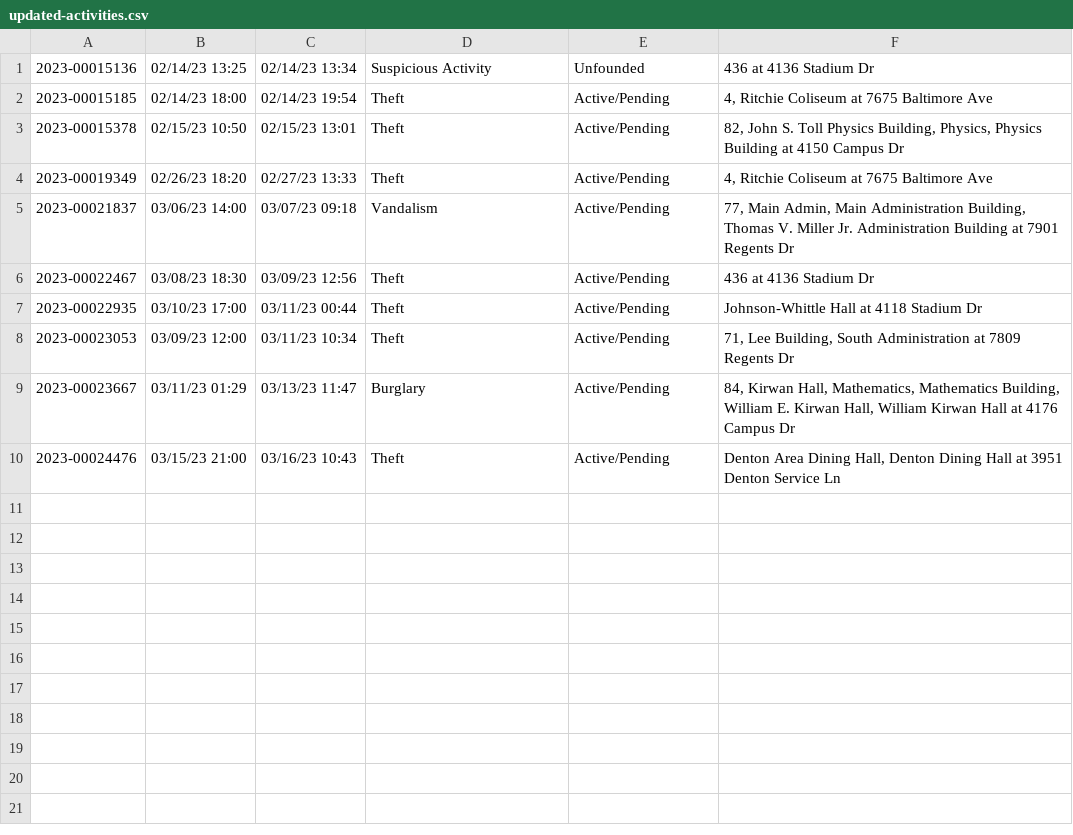
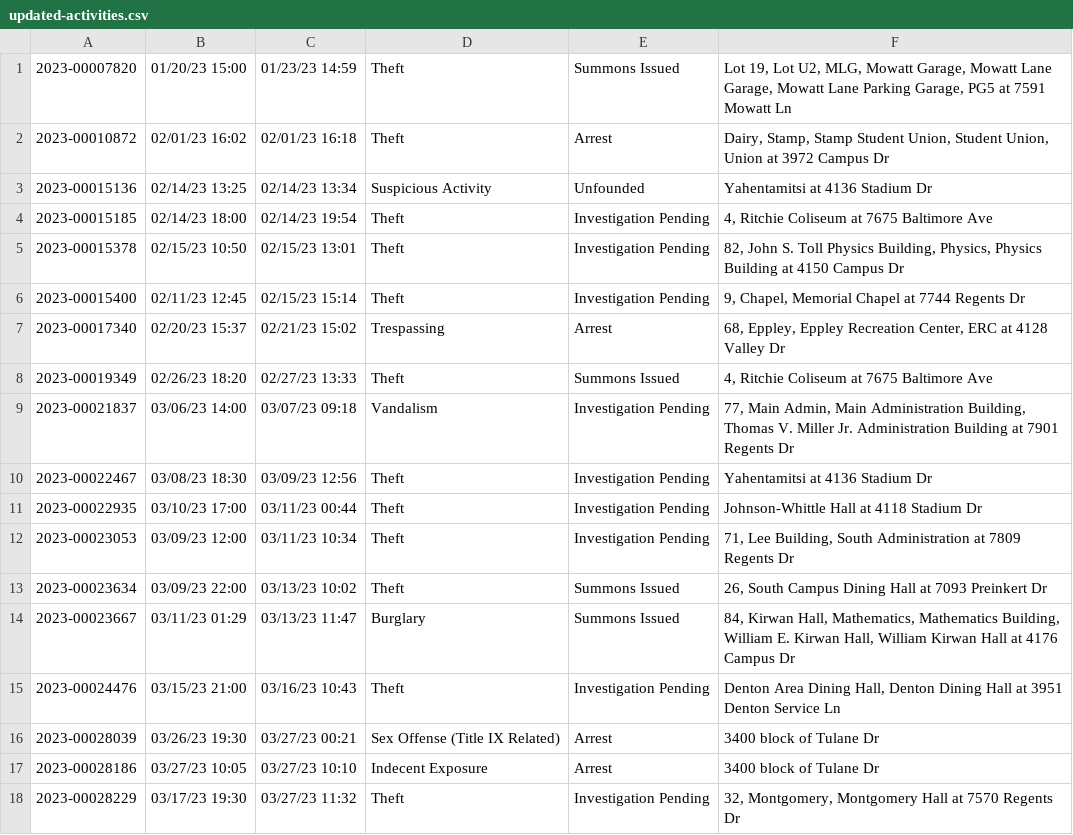
Before and after one commit to rachelmarconi/na-gov-upgrade, a CSV file: data/updated-activities.csv, drawn as a sheet.

```diff
--- a/data/updated-activities.csv
+++ b/data/updated-activities.csv
@@ -1,10 +1,18 @@
-2023-00015136,02/14/23 13:25,02/14/23 13:34,Suspicious Activity,Unfounded,436 at 4136  Stadium  Dr
-2023-00015185,02/14/23 18:00,02/14/23 19:54,Theft,Active/Pending,"4, Ritchie Coliseum at 7675  Baltimore  Ave"
-2023-00015378,02/15/23 10:50,02/15/23 13:01,Theft,Active/Pending,"82, John S. Toll Physics Building, Physics, Physics Building at 4150  Campus  Dr"
-2023-00019349,02/26/23 18:20,02/27/23 13:33,Theft,Active/Pending,"4, Ritchie Coliseum at 7675  Baltimore  Ave"
-2023-00021837,03/06/23 14:00,03/07/23 09:18,Vandalism,Active/Pending,"77, Main Admin, Main Administration Building, Thomas V. Miller Jr. Administration Building at 7901  Regents  Dr"
-2023-00022467,03/08/23 18:30,03/09/23 12:56,Theft,Active/Pending,436 at 4136  Stadium  Dr
-2023-00022935,03/10/23 17:00,03/11/23 00:44,Theft,Active/Pending,Johnson-Whittle Hall at 4118  Stadium  Dr
-2023-00023053,03/09/23 12:00,03/11/23 10:34,Theft,Active/Pending,"71, Lee Building, South Administration at 7809  Regents  Dr"
-2023-00023667,03/11/23 01:29,03/13/23 11:47,Burglary,Active/Pending,"84, Kirwan Hall, Mathematics, Mathematics Building, William E. Kirwan Hall, William Kirwan Hall at 4176  Campus  Dr"
-2023-00024476,03/15/23 21:00,03/16/23 10:43,Theft,Active/Pending,"Denton Area Dining Hall, Denton Dining Hall at 3951  Denton Service  Ln"
+2023-00007820,01/20/23 15:00,01/23/23 14:59,Theft,Summons Issued,"Lot 19, Lot U2, MLG, Mowatt Garage, Mowatt Lane Garage, Mowatt Lane Parking Garage, PG5 at 7591  Mowatt  Ln"
+2023-00010872,02/01/23 16:02,02/01/23 16:18,Theft,Arrest,"Dairy, Stamp, Stamp Student Union, Student Union, Union at 3972  Campus  Dr"
+2023-00015136,02/14/23 13:25,02/14/23 13:34,Suspicious Activity,Unfounded,Yahentamitsi at 4136  Stadium  Dr
+2023-00015185,02/14/23 18:00,02/14/23 19:54,Theft,Investigation Pending,"4, Ritchie Coliseum at 7675  Baltimore  Ave"
+2023-00015378,02/15/23 10:50,02/15/23 13:01,Theft,Investigation Pending,"82, John S. Toll Physics Building, Physics, Physics Building at 4150  Campus  Dr"
+2023-00015400,02/11/23 12:45,02/15/23 15:14,Theft,Investigation Pending,"9, Chapel, Memorial Chapel at 7744  Regents  Dr"
+2023-00017340,02/20/23 15:37,02/21/23 15:02,Trespassing,Arrest,"68, Eppley, Eppley Recreation Center, ERC at 4128  Valley  Dr"
+2023-00019349,02/26/23 18:20,02/27/23 13:33,Theft,Summons Issued,"4, Ritchie Coliseum at 7675  Baltimore  Ave"
+2023-00021837,03/06/23 14:00,03/07/23 09:18,Vandalism,Investigation Pending,"77, Main Admin, Main Administration Building, Thomas V. Miller Jr. Administration Building at 7901  Regents  Dr"
+2023-00022467,03/08/23 18:30,03/09/23 12:56,Theft,Investigation Pending,Yahentamitsi at 4136  Stadium  Dr
+2023-00022935,03/10/23 17:00,03/11/23 00:44,Theft,Investigation Pending,Johnson-Whittle Hall at 4118  Stadium  Dr
+2023-00023053,03/09/23 12:00,03/11/23 10:34,Theft,Investigation Pending,"71, Lee Building, South Administration at 7809  Regents  Dr"
+2023-00023634,03/09/23 22:00,03/13/23 10:02,Theft,Summons Issued,"26, South Campus Dining Hall at 7093  Preinkert  Dr"
+2023-00023667,03/11/23 01:29,03/13/23 11:47,Burglary,Summons Issued,"84, Kirwan Hall, Mathematics, Mathematics Building, William E. Kirwan Hall, William Kirwan Hall at 4176  Campus  Dr"
+2023-00024476,03/15/23 21:00,03/16/23 10:43,Theft,Investigation Pending,"Denton Area Dining Hall, Denton Dining Hall at 3951  Denton Service  Ln"
+2023-00028039,03/26/23 19:30,03/27/23 00:21,Sex Offense (Title IX Related),Arrest,3400 block of  Tulane  Dr
+2023-00028186,03/27/23 10:05,03/27/23 10:10,Indecent Exposure,Arrest,3400 block of  Tulane  Dr
+2023-00028229,03/17/23 19:30,03/27/23 11:32,Theft,Investigation Pending,"32, Montgomery, Montgomery Hall at 7570  Regents  Dr"
```
Also changed, not shown: data/all-police-arrests.csv, data/new_cases.csv, 1 other file.
